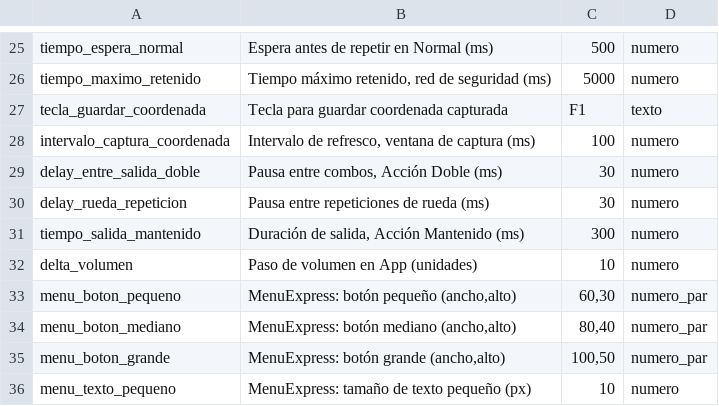
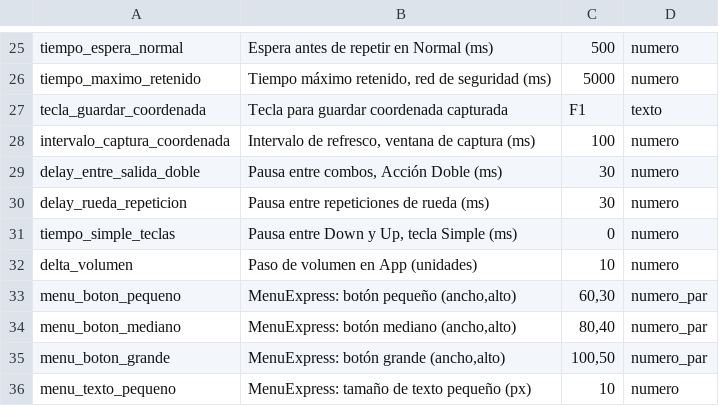
Before and after one commit to Satanimus/RemapH, a TSV file: src-tauri/src/configuracion.tsv, drawn as a sheet; only a part is shown, gaps mark what is left out; removed rows and columns are numbered as before the commit, all else as after; the diff names each change by its address in the sheet, - before the commit and + after, or states it on an @@ line.

```diff
--- a/src-tauri/src/configuracion.tsv
+++ b/src-tauri/src/configuracion.tsv
-row 31: tiempo_salida_mantenido | Duración de salida, Acción Mantenido (ms) | 300 | numero
+row 31: tiempo_simple_teclas | Pausa entre Down y Up, tecla Simple (ms) | 0 | numero
```
Also changed, not shown: 7 other files.
